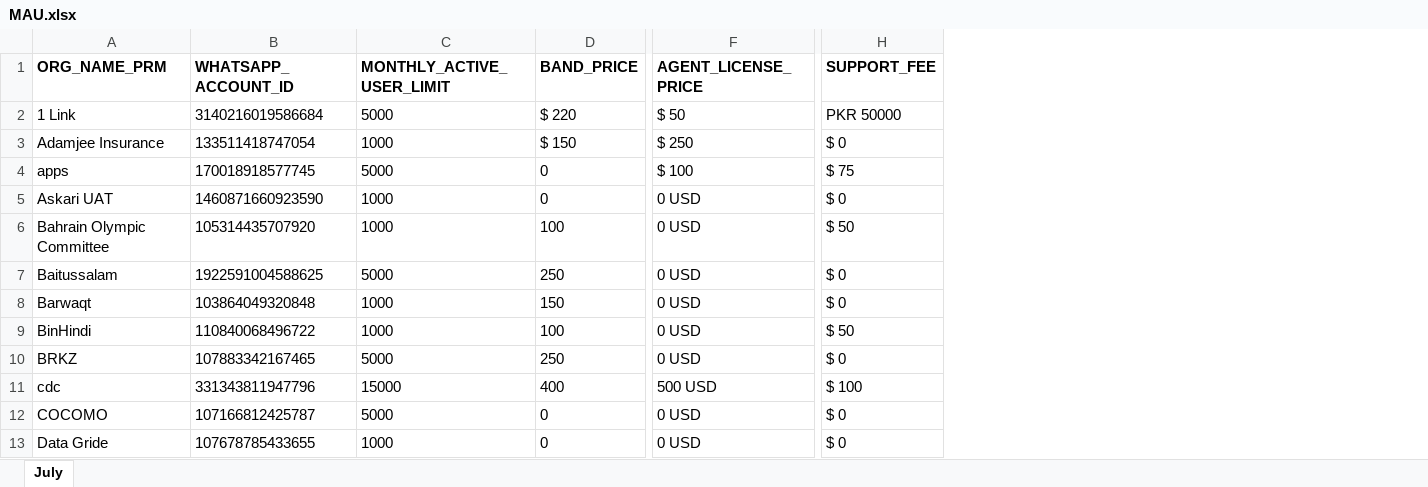
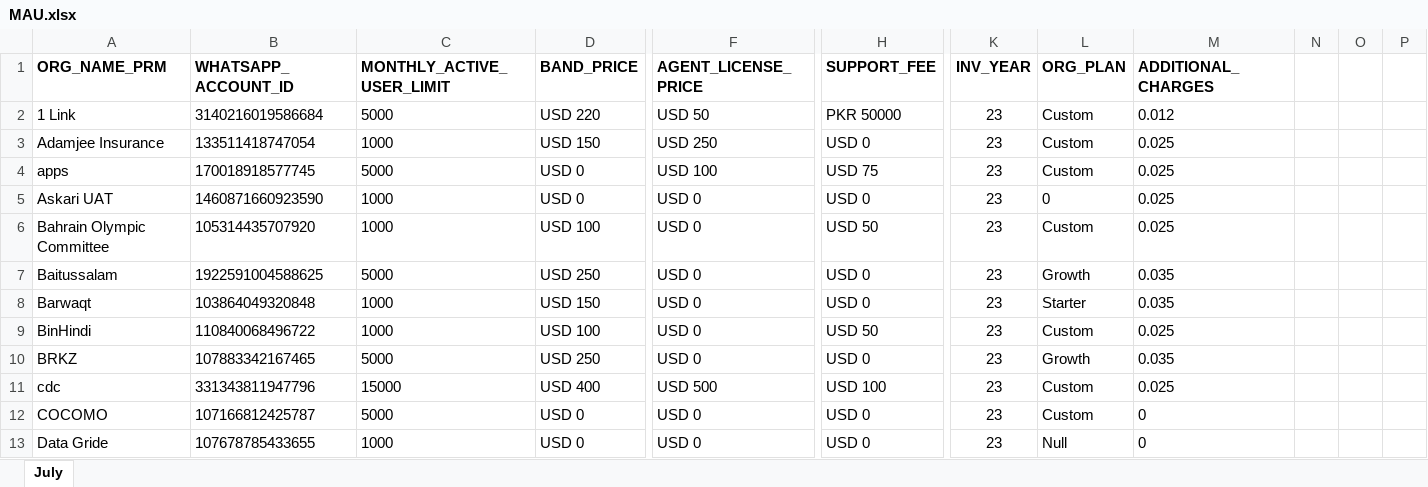
Before and after one commit to Waiz-bin-qasim/billing-meta-invoice, an Excel workbook: MAU.xlsx, sheet July, drawn as a sheet; only a part is shown, gaps mark what is left out; values as stored, in another font and other column widths than the file's, no borders; the diff covers the shown part only; the diff names each change by its address in the sheet, - before the commit and + after, or states it on an @@ line.

```diff
--- a/MAU.xlsx (sheet July)
+++ b/MAU.xlsx (sheet July)
+column K (INV_YEAR), rows 2-13: all 23
+column L (ORG_PLAN), rows 2-13: Custom | Custom | Custom | 0 | Custom | Growth | Starter | Custom | Growth | Custom | Custom | Null
+column M (ADDITIONAL_CHARGES), rows 2-13: 0.012 | 0.025 | 0.025 | 0.025 | 0.025 | 0.035 | 0.035 | 0.025 | 0.035 | 0.025 | 0 | 0
+column N, empty
+column O, empty
+column P, empty
-D2 (BAND_PRICE): $ 220
+D2 (BAND_PRICE): USD 220
-F2 (AGENT_LICENSE_PRICE): $ 50
+F2 (AGENT_LICENSE_PRICE): USD 50
-D3 (BAND_PRICE): $ 150
+D3 (BAND_PRICE): USD 150
-F3 (AGENT_LICENSE_PRICE): $ 250
+F3 (AGENT_LICENSE_PRICE): USD 250
-H3 (SUPPORT_FEE): $ 0
+H3 (SUPPORT_FEE): USD 0
-D4:D5 (BAND_PRICE): 0
+D4:D5 (BAND_PRICE): USD 0
-F4 (AGENT_LICENSE_PRICE): $ 100
+F4 (AGENT_LICENSE_PRICE): USD 100
-H4 (SUPPORT_FEE): $ 75
+H4 (SUPPORT_FEE): USD 75
-F5:F10 (AGENT_LICENSE_PRICE): 0 USD
+F5:F10 (AGENT_LICENSE_PRICE): USD 0
-H5 (SUPPORT_FEE): $ 0
+H5 (SUPPORT_FEE): USD 0
-D6 (BAND_PRICE): 100
+D6 (BAND_PRICE): USD 100
-H6 (SUPPORT_FEE): $ 50
+H6 (SUPPORT_FEE): USD 50
-D7 (BAND_PRICE): 250
+D7 (BAND_PRICE): USD 250
-H7:H8 (SUPPORT_FEE): $ 0
+H7:H8 (SUPPORT_FEE): USD 0
-D8 (BAND_PRICE): 150
+D8 (BAND_PRICE): USD 150
-D9 (BAND_PRICE): 100
+D9 (BAND_PRICE): USD 100
-H9 (SUPPORT_FEE): $ 50
+H9 (SUPPORT_FEE): USD 50
-D10 (BAND_PRICE): 250
+D10 (BAND_PRICE): USD 250
-H10 (SUPPORT_FEE): $ 0
+H10 (SUPPORT_FEE): USD 0
-D11 (BAND_PRICE): 400
+D11 (BAND_PRICE): USD 400
-F11 (AGENT_LICENSE_PRICE): 500 USD
+F11 (AGENT_LICENSE_PRICE): USD 500
-H11 (SUPPORT_FEE): $ 100
+H11 (SUPPORT_FEE): USD 100
-D12:D13 (BAND_PRICE): 0
+D12:D13 (BAND_PRICE): USD 0
-F12:F13 (AGENT_LICENSE_PRICE): 0 USD
+F12:F13 (AGENT_LICENSE_PRICE): USD 0
-H12:H13 (SUPPORT_FEE): $ 0
+H12:H13 (SUPPORT_FEE): USD 0
```
Also changed, not shown: 7 added rows and 131 edited cells elsewhere in this sheet, billing.xlsx, 23 other files.
